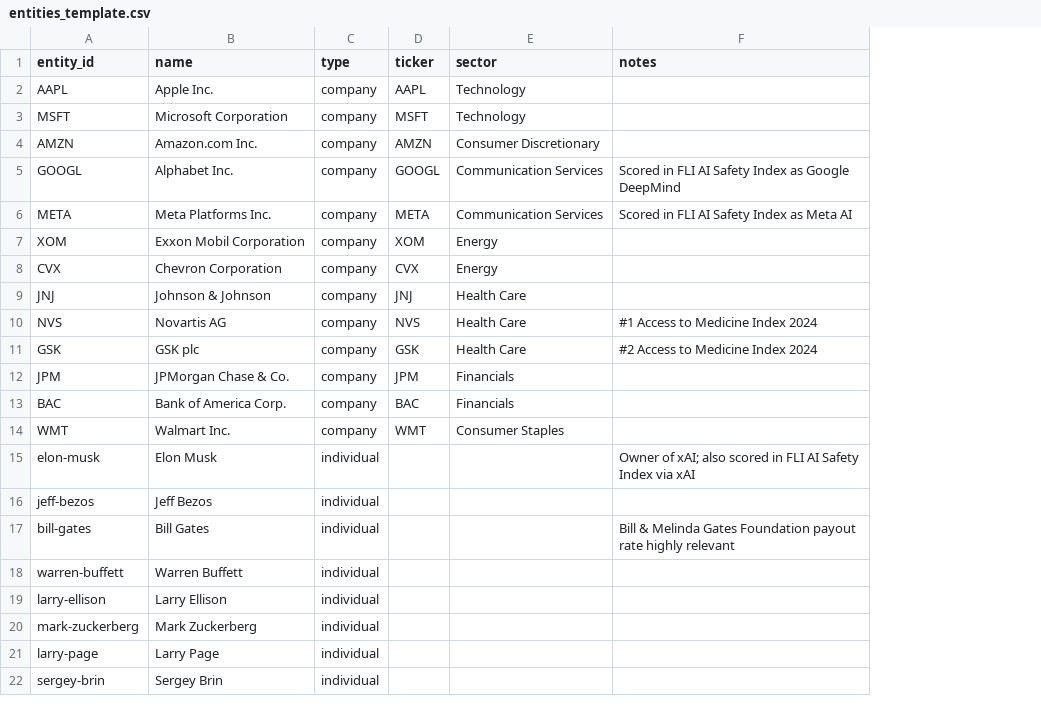
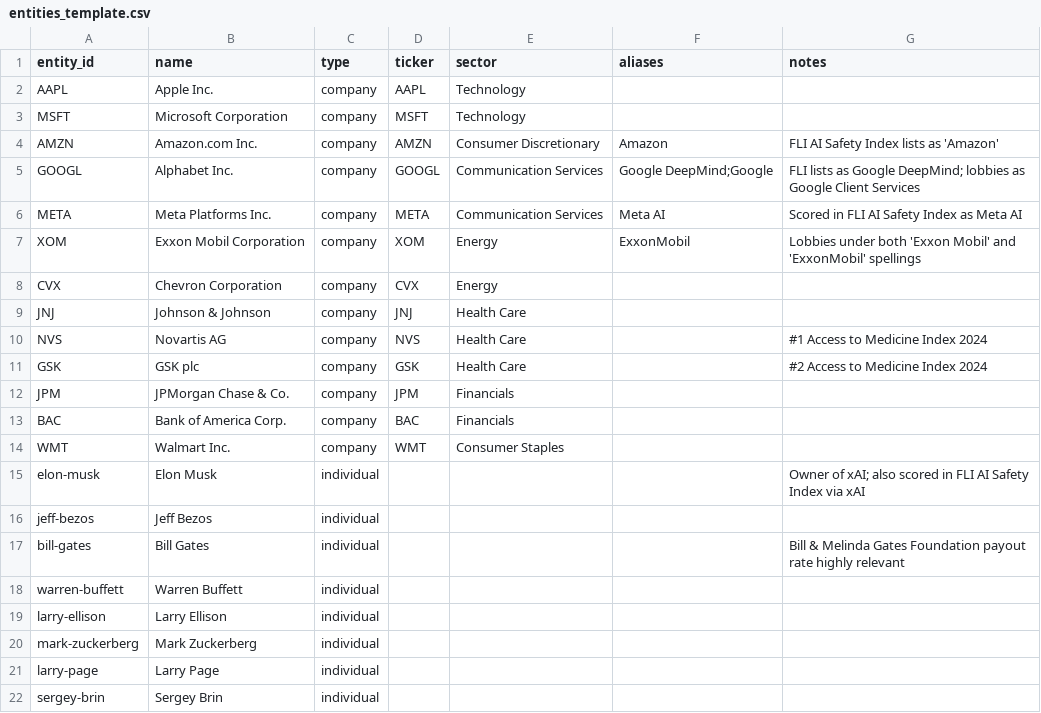
Before and after one commit to TravisAdsitt/collective-problem-grading, a CSV file: data/entities_template.csv, drawn as a sheet; addresses are those after the commit; the diff names each change by its address in the sheet, - before the commit and + after, or states it on an @@ line.

```diff
--- a/data/entities_template.csv
+++ b/data/entities_template.csv
+column F (aliases), rows 4-7: Amazon | Google DeepMind;Google | Meta AI | ExxonMobil
-G4 (notes): (empty)
+G4 (notes): FLI AI Safety Index lists as 'Amazon'
-G5 (notes): Scored in FLI AI Safety Index as Google DeepMind
+G5 (notes): FLI lists as Google DeepMind; lobbies as Google Client Services
-G7 (notes): (empty)
+G7 (notes): Lobbies under both 'Exxon Mobil' and 'ExxonMobil' spellings
```
Also changed, not shown: 15 other files.
